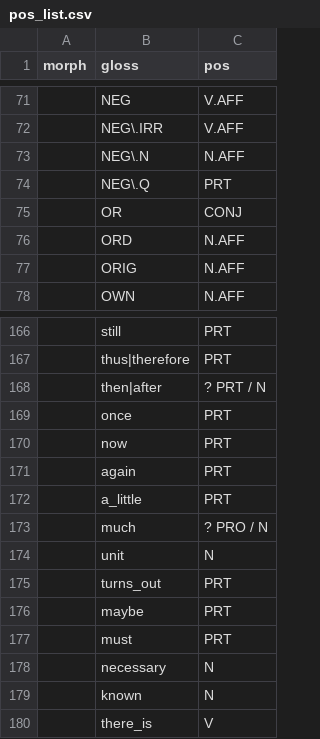
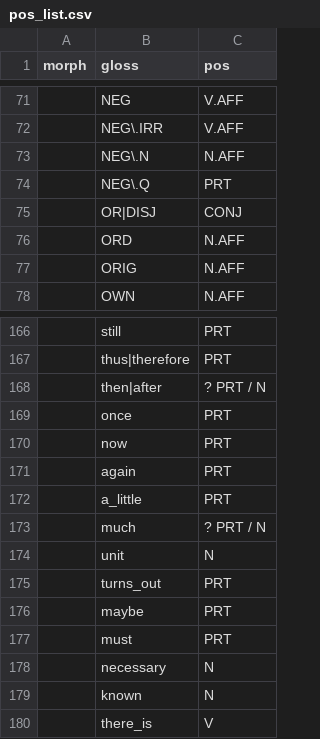
Before and after one commit to maxmerben/shughni-elan-glosser, a CSV file: pos_list.csv, drawn as a sheet; only a part is shown, gaps mark what is left out; the diff covers the shown part only.

```diff
--- a/pos_list.csv
+++ b/pos_list.csv
@@ -74,3 +74,3 @@
 ,"NEG\.Q","PRT"
-,"OR","CONJ"
+,"OR|DISJ","CONJ"
 ,"ORD","N.AFF"
@@ -172,3 +172,3 @@
 ,"a_little","PRT"
-,"much","? PRO / N"
+,"much","? PRT / N"
 ,"unit","N"
```
Also changed, not shown: 49 added rows elsewhere in this file, morphemes_list.csv.
